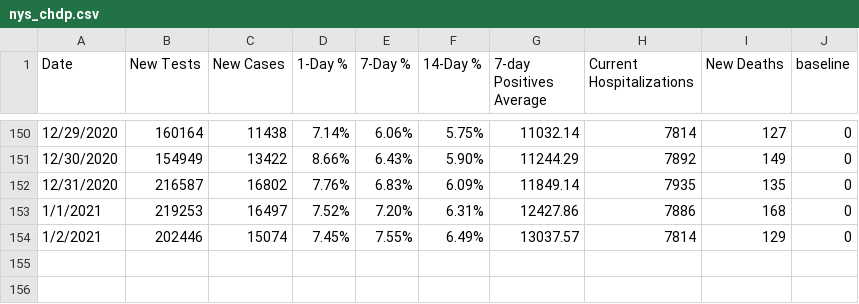
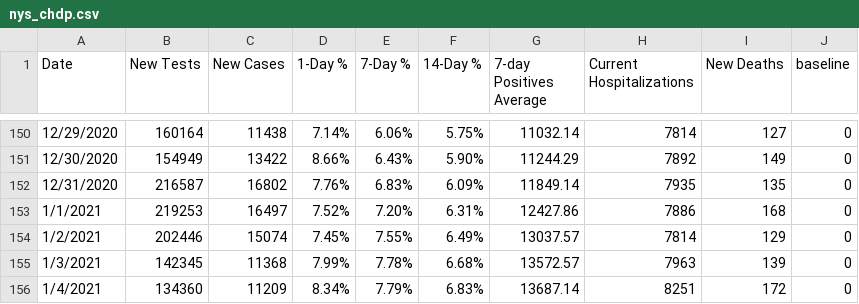
Before and after one commit to violettracker/nyutracker, a CSV file: dynamic/nys_chdp.csv, drawn as a sheet; only a part is shown, gaps mark what is left out.

```diff
--- a/dynamic/nys_chdp.csv
+++ b/dynamic/nys_chdp.csv
@@ -154 +154,3 @@ Date,New Tests,New Cases,1-Day %,7-Day %,14-Day %,7-day Positives Average,Curren
 1/2/2021,202446,15074,7.45%,7.55%,6.49%,13037.57,7814,129,0
+1/3/2021,142345,11368,7.99%,7.78%,6.68%,13572.57,7963,139,0
+1/4/2021,134360,11209,8.34%,7.79%,6.83%,13687.14,8251,172,0
```
Also changed, not shown: dynamic/national_chdp.csv, dynamic/national_summary.csv, 4 other files.
